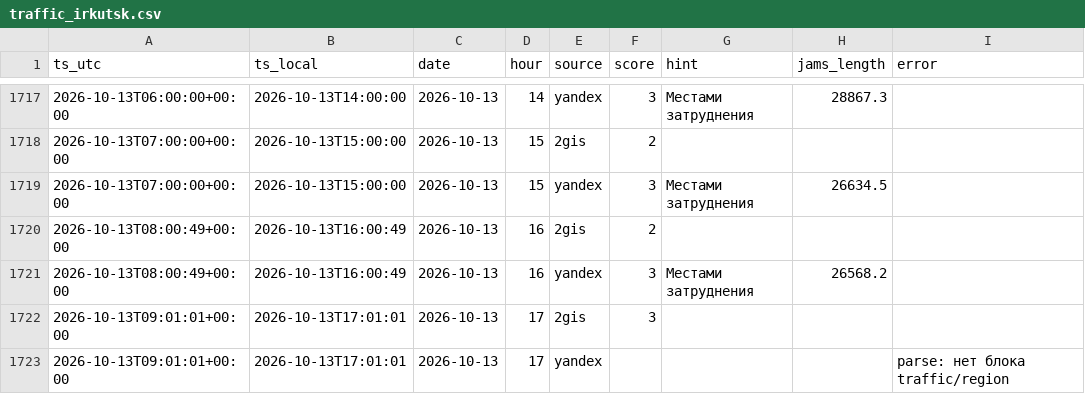
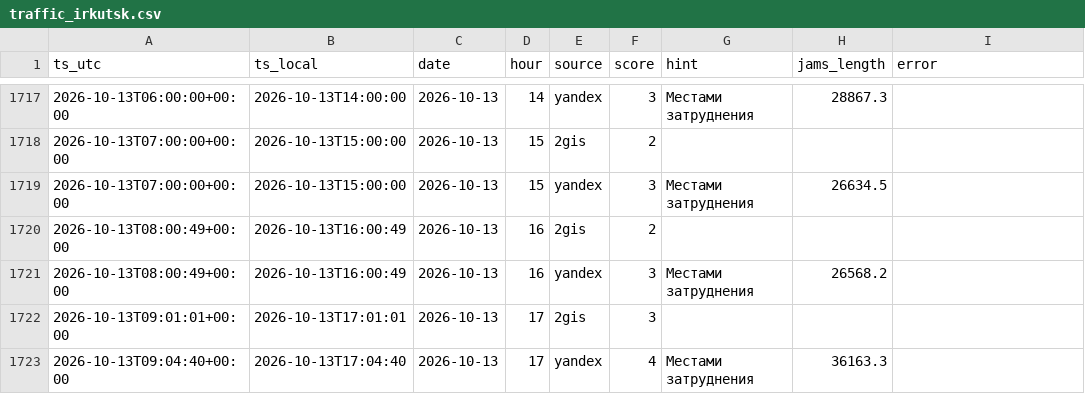
Before and after one commit to jukovaannag-art/forsite-traffic, a CSV file: data/traffic_irkutsk.csv, drawn as a sheet; only a part is shown, gaps mark what is left out; removed rows and columns are numbered as before the commit, all else as after; the diff names each change by its address in the sheet, - before the commit and + after, or states it on an @@ line.

Commit message:
Пробки Иркутск: 2026-10-13 17:00

```diff
--- a/data/traffic_irkutsk.csv
+++ b/data/traffic_irkutsk.csv
-row 1723: 2026-10-13T09:01:01+00:00 | 2026-10-13T17:01:01 | 2026-10-13 | 17 | yandex |  |  |  | parse: нет блока traffic/region
+row 1723: 2026-10-13T09:04:40+00:00 | 2026-10-13T17:04:40 | 2026-10-13 | 17 | yandex | 4 | Местами затруднения | 36163.3
```
